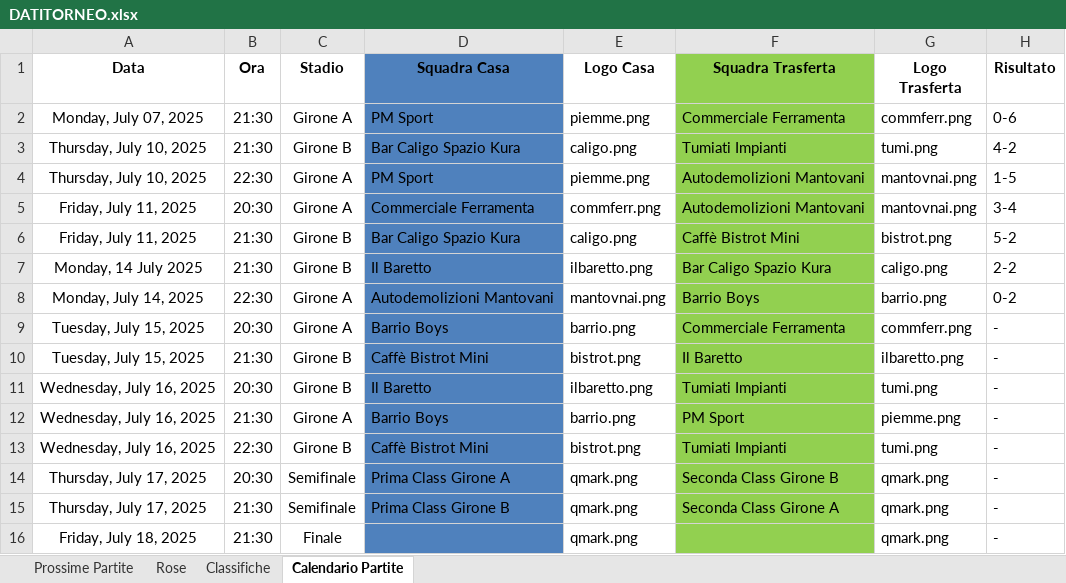
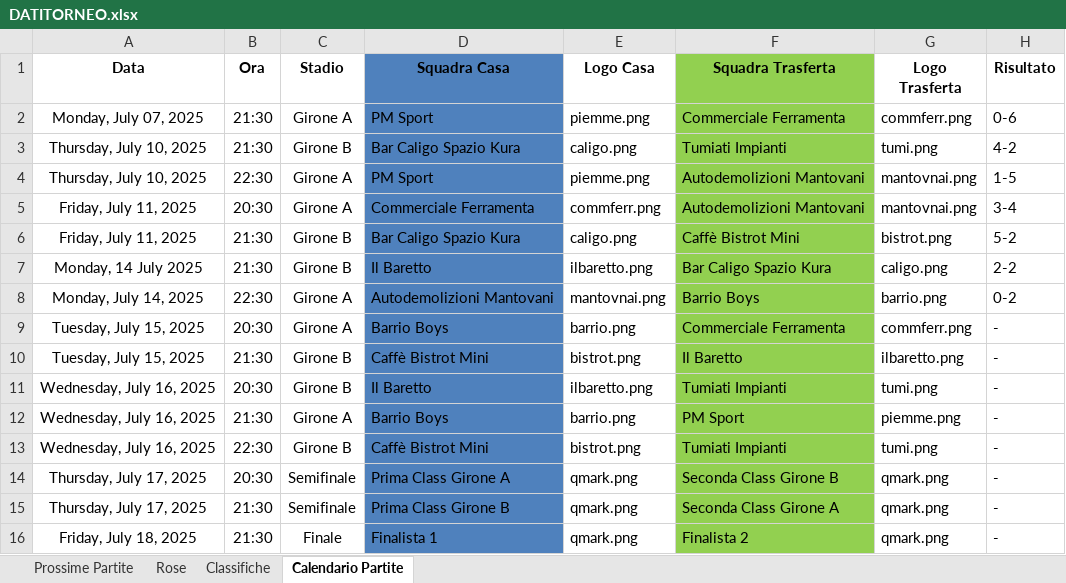
Before and after one commit to robertolibanora/FutRivals, an Excel workbook: DATITORNEO.xlsx, sheet Calendario Partite, drawn as a sheet; values as stored, in another font and other column widths than the file's, no borders; the diff names each change by its address in the sheet, - before the commit and + after, or states it on an @@ line.

```diff
--- a/DATITORNEO.xlsx (sheet Calendario Partite)
+++ b/DATITORNEO.xlsx (sheet Calendario Partite)
-D16 (Squadra Casa): (empty)
+D16 (Squadra Casa): Finalista 1
-F16 (Squadra Trasferta): (empty)
+F16 (Squadra Trasferta): Finalista 2
```
Also changed, not shown: 2 other files.
